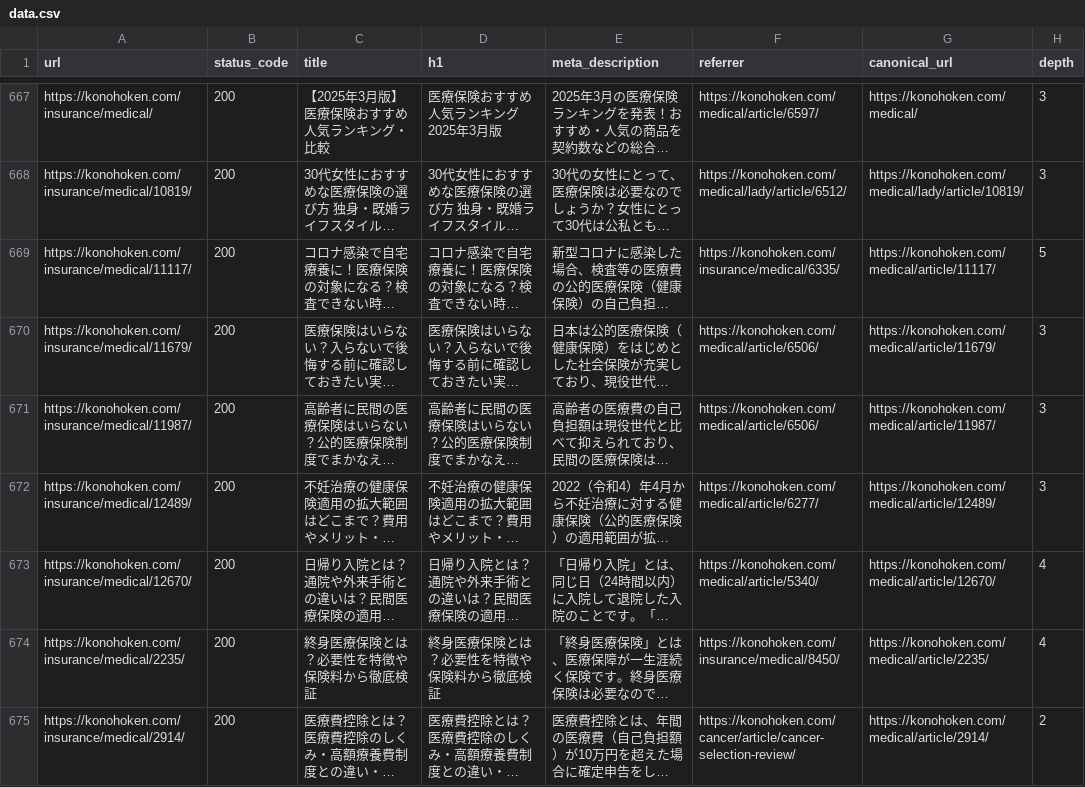
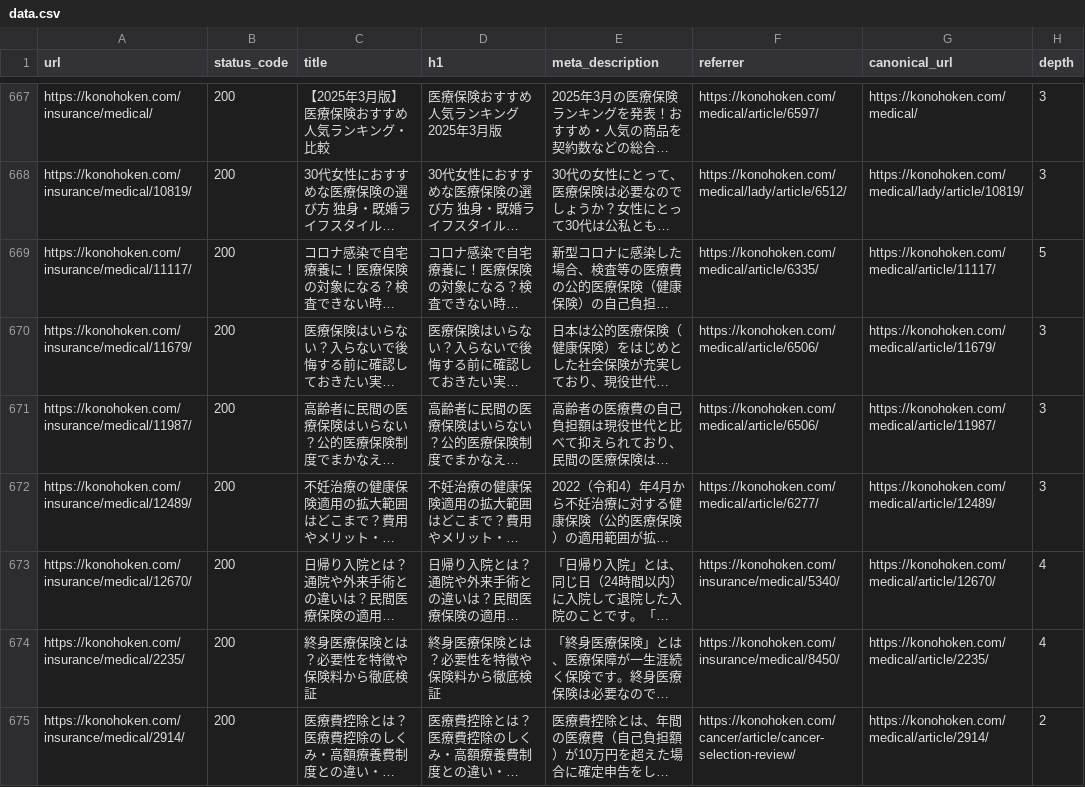
Before and after one commit to nekonado/web-crawler, a CSV file: 0746ebf367bf0d850ca143c50dd9f59d/data.csv (was 0c703715b59abc8095b3f133ea430da7/data.csv), drawn as a sheet; only a part is shown, gaps mark what is left out; long unchanged cells end in …; the diff covers the shown part only; the diff names each change by its address in the sheet, - before the commit and + after, or states it on an @@ line.

```diff
--- a/0c703715b59abc8095b3f133ea430da7/data.csv
+++ b/0746ebf367bf0d850ca143c50dd9f59d/data.csv
-F669 (referrer): https://konohoken.com/insurance/medical/6335/
+F669 (referrer): https://konohoken.com/medical/article/6335/
-F673 (referrer): https://konohoken.com/medical/article/5340/
+F673 (referrer): https://konohoken.com/insurance/medical/5340/
```
Also changed, not shown: 46 edited cells elsewhere in this file, 0746ebf367bf0d850ca143c50dd9f59d/latest.csv, 1 other file.
